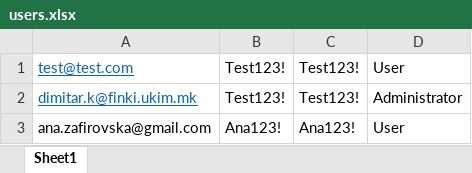
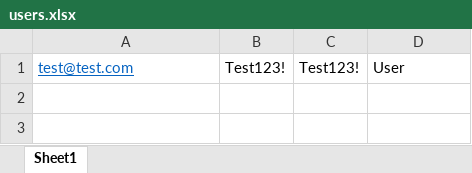
Before and after one commit to kostovaelena/MovieTickets, an Excel workbook: MovieTickets/files/users.xlsx, sheet Sheet1, drawn as a sheet; values as stored, in another font and other column widths than the file's, no borders; the diff names each change by its address in the sheet, - before the commit and + after, or states it on an @@ line.

```diff
--- a/MovieTickets/files/users.xlsx (sheet Sheet1)
+++ b/MovieTickets/files/users.xlsx (sheet Sheet1)
-row 2: dimitar.k@finki.ukim.mk | Test123! | Test123! | Administrator
-row 3: ana.zafirovska@gmail.com | Ana123! | Ana123! | User
```
Also changed, not shown: 31 other files.
